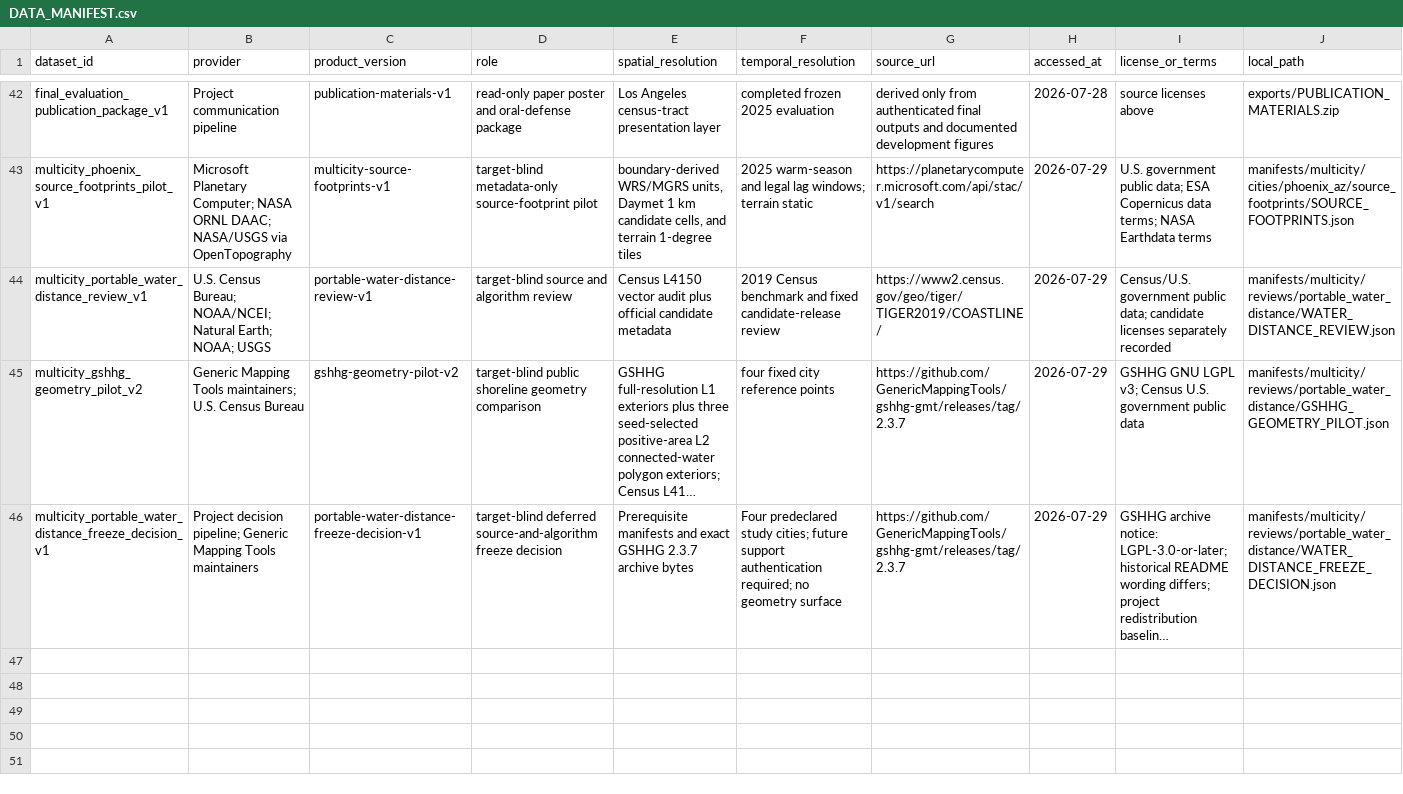
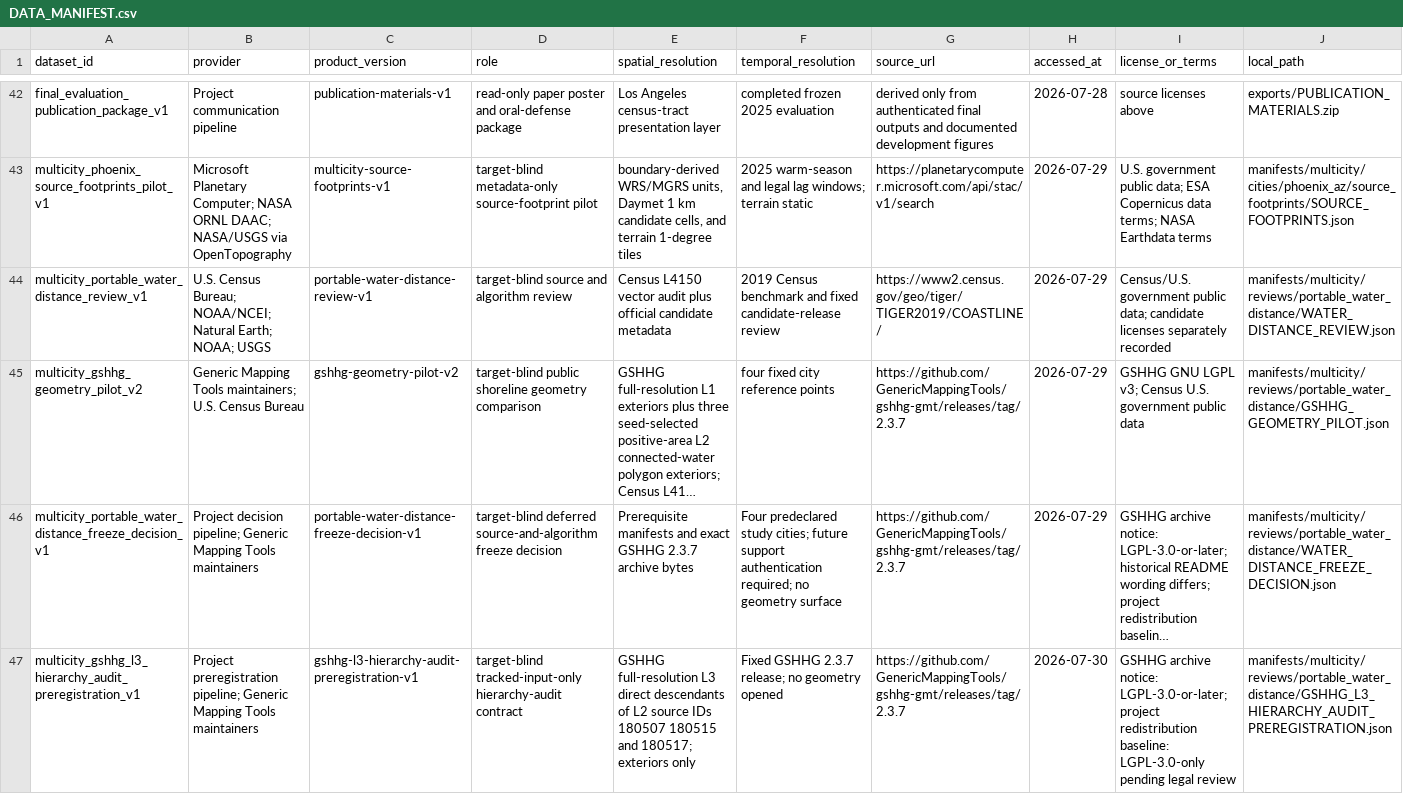
Before and after one commit to CmsChase/LA-neighborhood-heat, a CSV file: docs/DATA_MANIFEST.csv, drawn as a sheet; only a part is shown, gaps mark what is left out; long unchanged cells end in …; rows hold the shown columns only; the diff names each change by its address in the sheet, - before the commit and + after, or states it on an @@ line.

Commit message:
Preregister GSHHG L3 hierarchy audit

```diff
--- a/docs/DATA_MANIFEST.csv
+++ b/docs/DATA_MANIFEST.csv
+row 47: multicity_gshhg_l3_hierarchy_audit_preregistration_v1 | Project preregistration pipeline; Generic Mapping Tools maintainers | gshhg-l3-hierarchy-audit-preregistration-v1 | target-blind tracked-input-only hierarchy-audit contract | GSHHG full-resolution L3 direct descendants of L2 source IDs 180507 180515 and 180517; exteriors only | Fixed GSHHG 2.3.7 release; no geometry opened | https://github.com/GenericMappingTools/gshhg-gmt/releases/tag/2.3.7 | 2026-07-30 | GSHHG archive notice: LGPL-3.0-or-later; project redistribution baseline: LGPL-3.0-only pending legal review | manifests/multicity/reviews/portable_water_distance/GSHHG_L3_HIERARCHY_AUDIT_PREREGISTRATION.json
```
Also changed, not shown: 18 other files.
